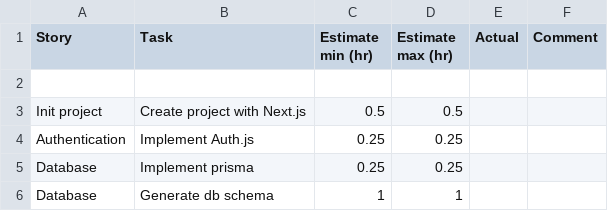
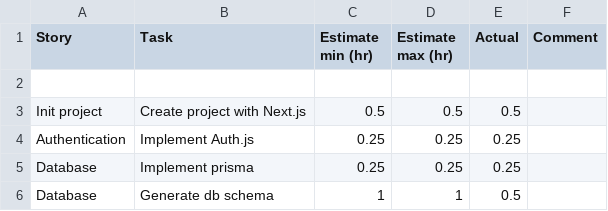
Before and after one commit to celljuke/lucid-notes, a CSV file: estimates.csv, drawn as a sheet.

```diff
--- a/estimates.csv
+++ b/estimates.csv
@@ -2,5 +2,5 @@ Story,Task,Estimate min (hr),Estimate max (hr),Actual,Comment
 
-Init project, Create project with Next.js, 0.5, 0.5,
-Authentication, Implement Auth.js, 0.25, 0.25
-Database, Implement prisma, 0.25, 0.25
-Database, Generate db schema, 1, 1
+Init project, Create project with Next.js, 0.5, 0.5, 0.5
+Authentication, Implement Auth.js, 0.25, 0.25, 0.25
+Database, Implement prisma, 0.25, 0.25, 0.25
+Database, Generate db schema, 1, 1, 0.5
```
Also changed, not shown: 26 other files.
